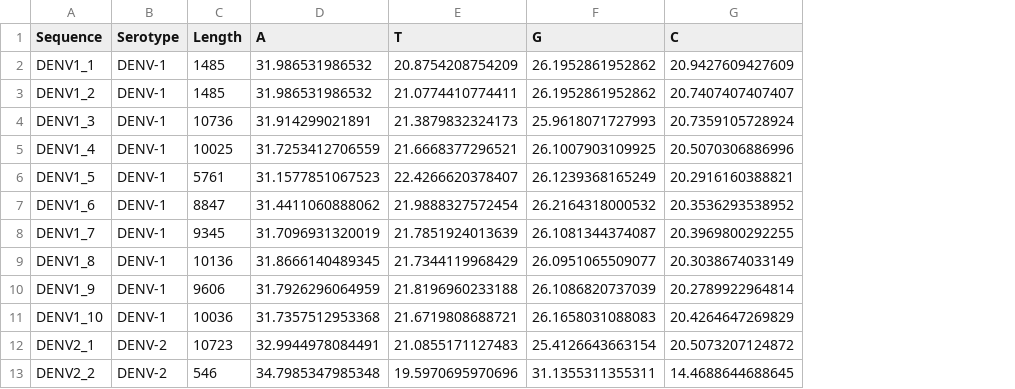
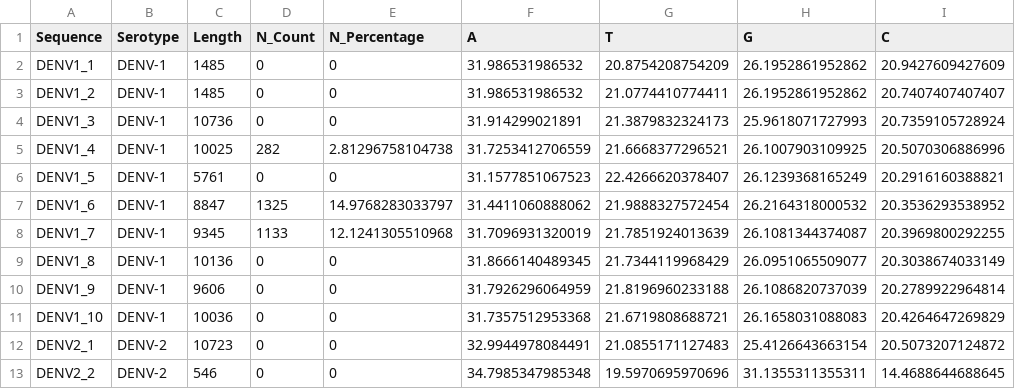
Before and after one commit to ThusharaEV/2021asp61, a CSV file: results/sequence_results.csv, drawn as a sheet; only a part is shown; the diff names each change by its address in the sheet, - before the commit and + after, or states it on an @@ line.

Commit message:
Add dengue analysis report and results

```diff
--- a/results/sequence_results.csv
+++ b/results/sequence_results.csv
+column D (N_Count), rows 2-13: 0 | 0 | 0 | 282 | 0 | 1325 | 1133 | 0 | 0 | 0 | 0 | 0
+column E (N_Percentage), rows 2-13: 0 | 0 | 0 | 2.81296758104738 | 0 | 14.9768283033797 | 12.1241305510968 | 0 | 0 | 0 | 0 | 0
```
Also changed, not shown: results/cleaned_sequence_results.csv, results/near_complete_sequences.csv, 8 other files.
